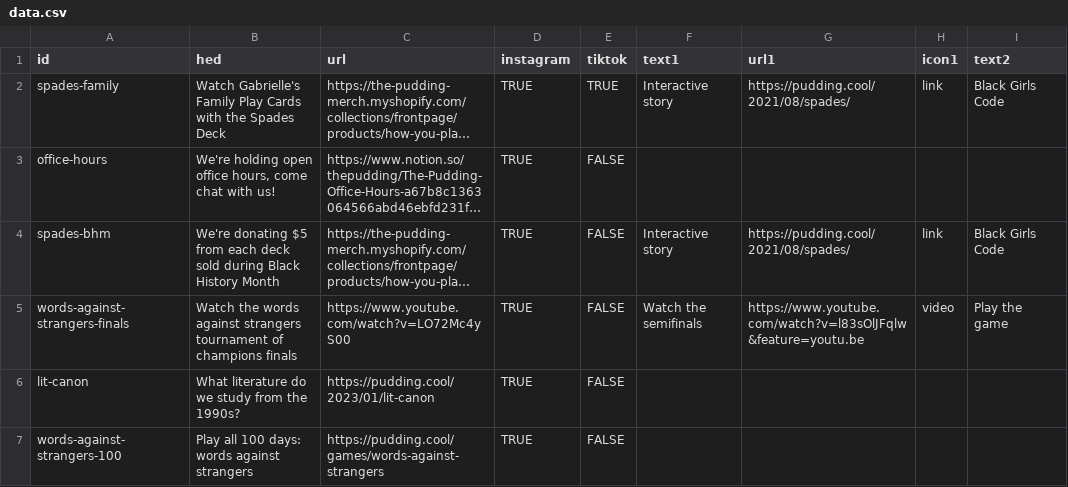
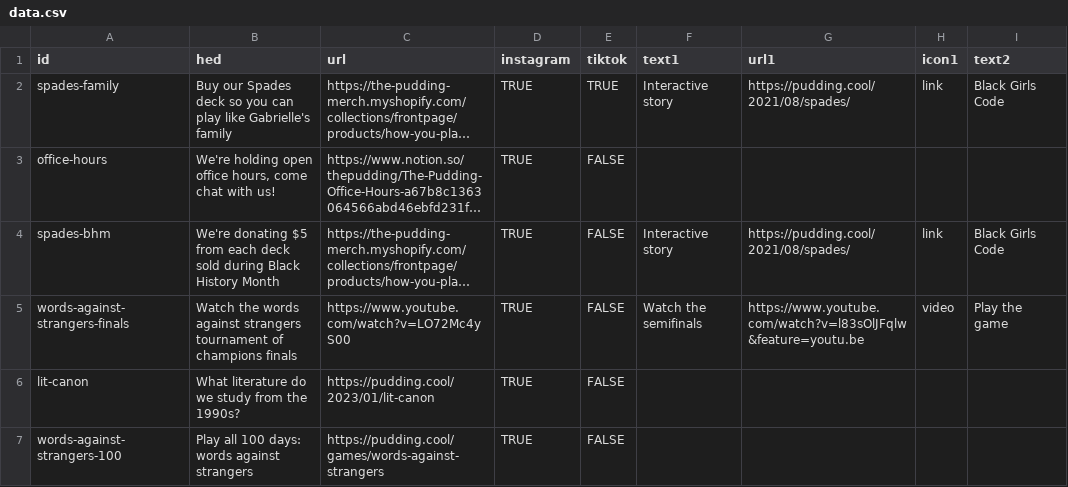
Before and after one commit to the-pudding/ig-links, a CSV file: static/assets/data.csv, drawn as a sheet; only a part is shown; long unchanged cells end in …; the diff names each change by its address in the sheet, - before the commit and + after, or states it on an @@ line.

Commit message:
wording update

```diff
--- a/static/assets/data.csv
+++ b/static/assets/data.csv
-B2 (hed): Watch Gabrielle's Family Play Cards with the Spades Deck
+B2 (hed): Buy our Spades deck so you can play like Gabrielle's family
```
